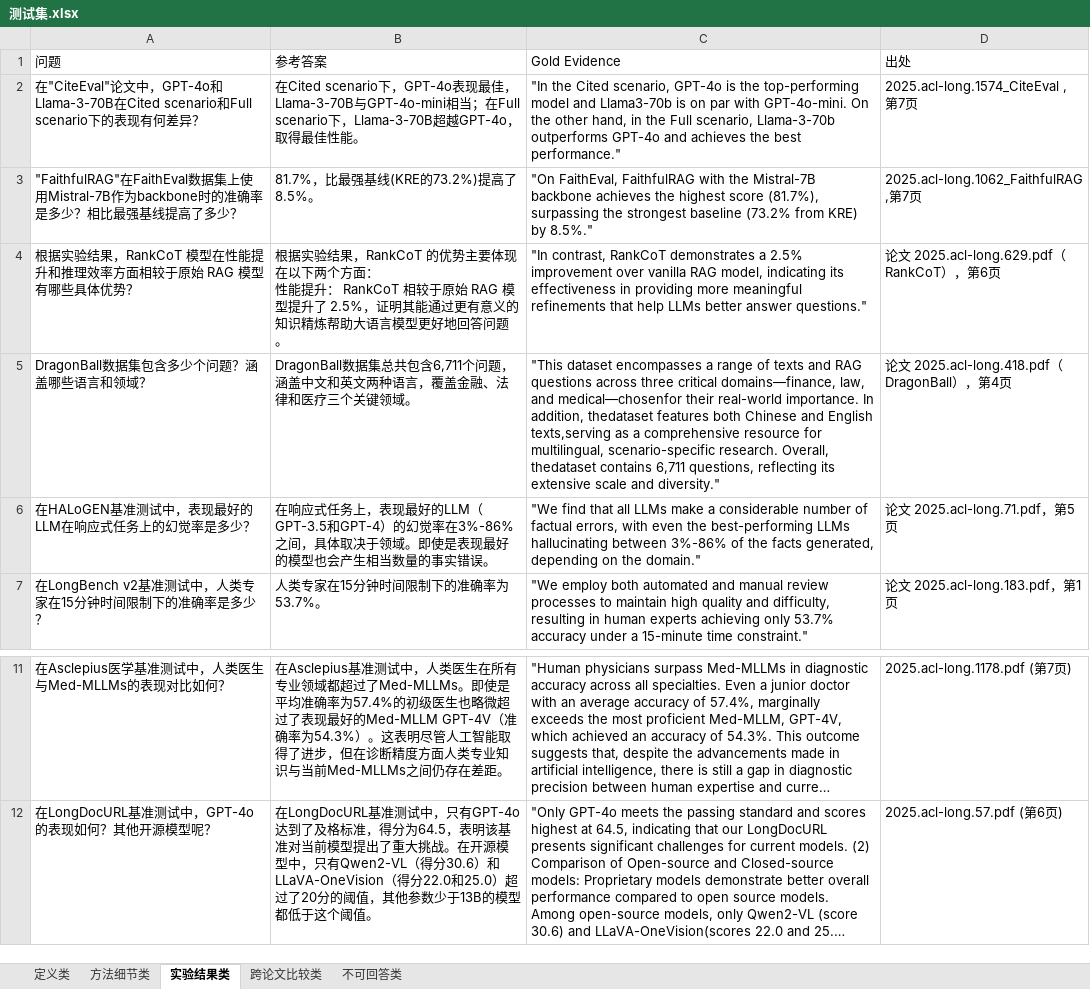
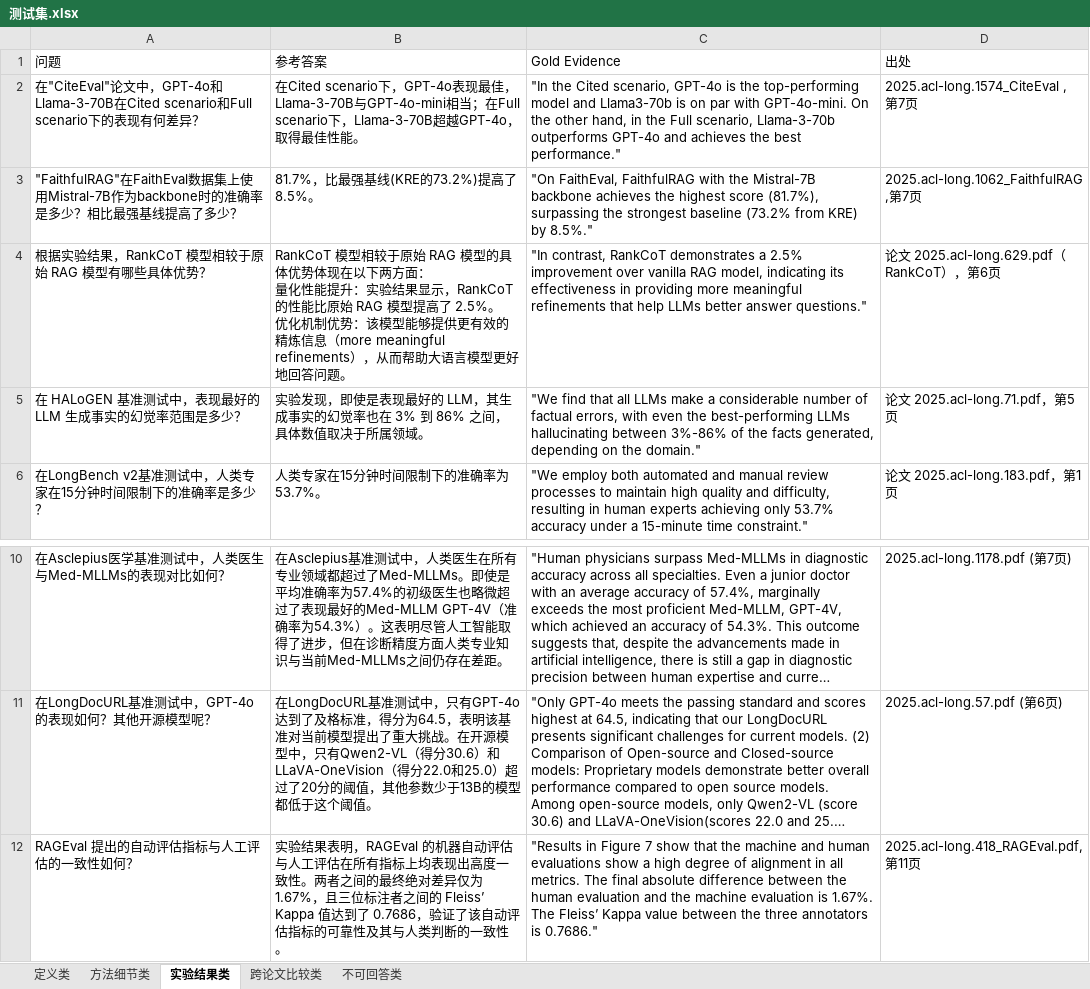
Before and after one commit to YeSh1ne/rag, an Excel workbook: code/测试集.xlsx, sheet 实验结果类, drawn as a sheet; only a part is shown, gaps mark what is left out; long unchanged cells end in …; values as stored, in another font and other column widths than the file's, no borders; removed rows and columns are numbered as before the commit, all else as after; ↵ is a line break in a cell; the diff names each change by its address in the sheet, - before the commit and + after, or states it on an @@ line.

```diff
--- a/code/测试集.xlsx (sheet 实验结果类)
+++ b/code/测试集.xlsx (sheet 实验结果类)
-A4 (问题): 根据实验结果，RankCoT 模型在性能提升和推理效率方面相较于原始 RAG 模型有哪些具体优势？
+A4 (问题): 根据实验结果，RankCoT 模型相较于原始 RAG 模型有哪些具体优势？
-B4 (参考答案): 根据实验结果，RankCoT 的优势主要体现在以下两个方面： ↵ 性能提升： RankCoT 相较于原始 RAG 模型提升了 2.5%，证明其能通过更有意义的知识精炼帮助大语…
+B4 (参考答案): RankCoT 模型相较于原始 RAG 模型的具体优势体现在以下两方面： ↵ 量化性能提升：实验结果显示，RankCoT 的性能比原始 RAG 模型提高了 2.5%。 ↵ 优化机制优势：该模型能够提供更有效的精炼信息（more meaningful refinements），从而帮助大语…
-row 5: DragonBall数据集包含多少个问题？涵盖哪些语言和领域？ | DragonBall数据集总共包含6,711个问题，涵盖中文和英文两种语言，覆盖金融、法律和医疗三个关键领域。 | "This dataset encompasses a range of texts and RAG questions across three critical domains—finance, law, and medical—chosenfor their real-world importance. In addition, thedataset features both Chinese and English texts,serving as a comprehensive resource for multilingual, scenario-specific research. Overall, thedataset contains 6,711 questions, reflecting its extensive scale and diversity." | 论文 2025.acl-long.418.pdf（DragonBall），第4页
-A5 (问题): 在HALoGEN基准测试中，表现最好的LLM在响应式任务上的幻觉率是多少？
+A5 (问题): 在 HALoGEN 基准测试中，表现最好的 LLM 生成事实的幻觉率范围是多少？
-B5 (参考答案): 在响应式任务上，表现最好的LLM（GPT-3.5和GPT-4）的幻觉率在3%-86%之间，具体取决于领域。即使是表现最好的模型也会产生相当数量的事实错误。
+B5 (参考答案): 实验发现，即使是表现最好的 LLM，其生成事实的幻觉率也在 3% 到 86% 之间，具体数值取决于所属领域。
+row 12: RAGEval 提出的自动评估指标与人工评估的一致性如何？ | 实验结果表明，RAGEval 的机器自动评估与人工评估在所有指标上均表现出高度一致性。两者之间的最终绝对差异仅为 1.67%，且三位标注者之间的 Fleiss’ Kappa 值达到了 0.7686，验证了该自动评估指标的可靠性及其与人类判断的一致性。 | "Results in Figure 7 show that the machine and human evaluations show a high degree of alignment in all metrics. The final absolute difference between the human evaluation and the machine evaluation is 1.67%. The Fleiss’ Kappa value between the three annotators is 0.7686." | 2025.acl-long.418_RAGEval.pdf, 第11页
```
Also changed, not shown: sheet 方法细节类, sheet 跨论文比较类, sheet 定义类, 15 other files.
